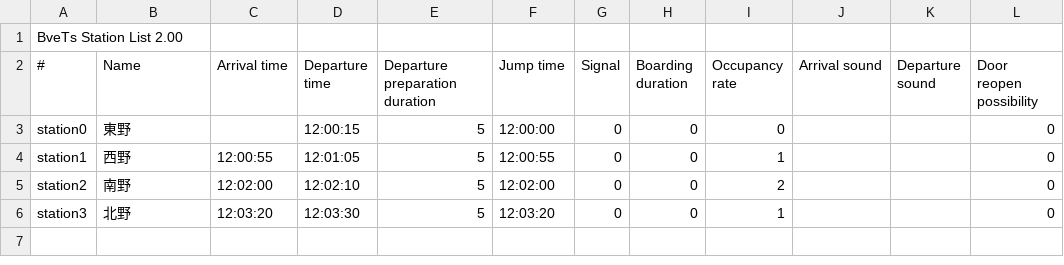
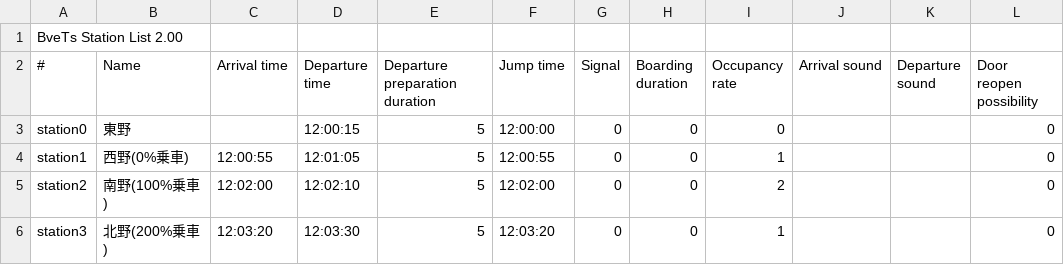
Before and after one commit to magicant/bve-autopilot-scenario, a CSV file: Scenarios/magicant/autopilot_basic/stations_load.csv, drawn as a sheet; only a part is shown; the diff names each change by its address in the sheet, - before the commit and + after, or states it on an @@ line.

Commit message:
応荷重制御試験: 駅名に乗車率を表示

```diff
--- a/Scenarios/magicant/autopilot_basic/stations_load.csv
+++ b/Scenarios/magicant/autopilot_basic/stations_load.csv
-B4 (Name): 西野
+B4 (Name): 西野(0%乗車)
-B5 (Name): 南野
+B5 (Name): 南野(100%乗車)
-B6 (Name): 北野
+B6 (Name): 北野(200%乗車)
```
